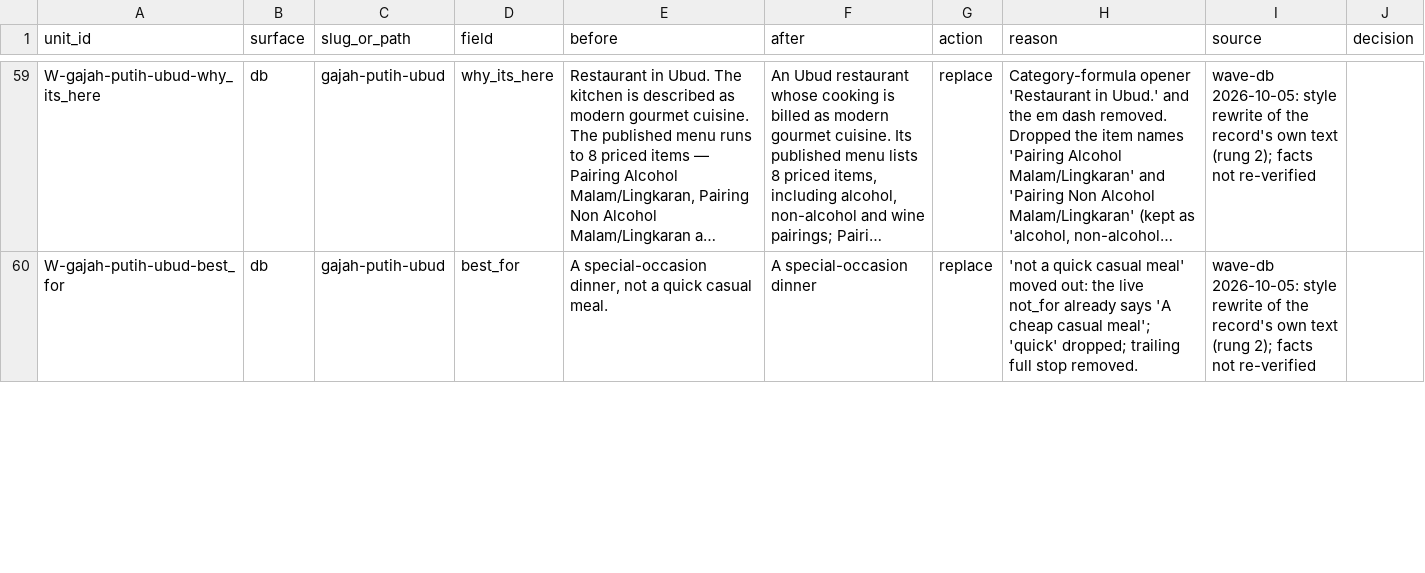
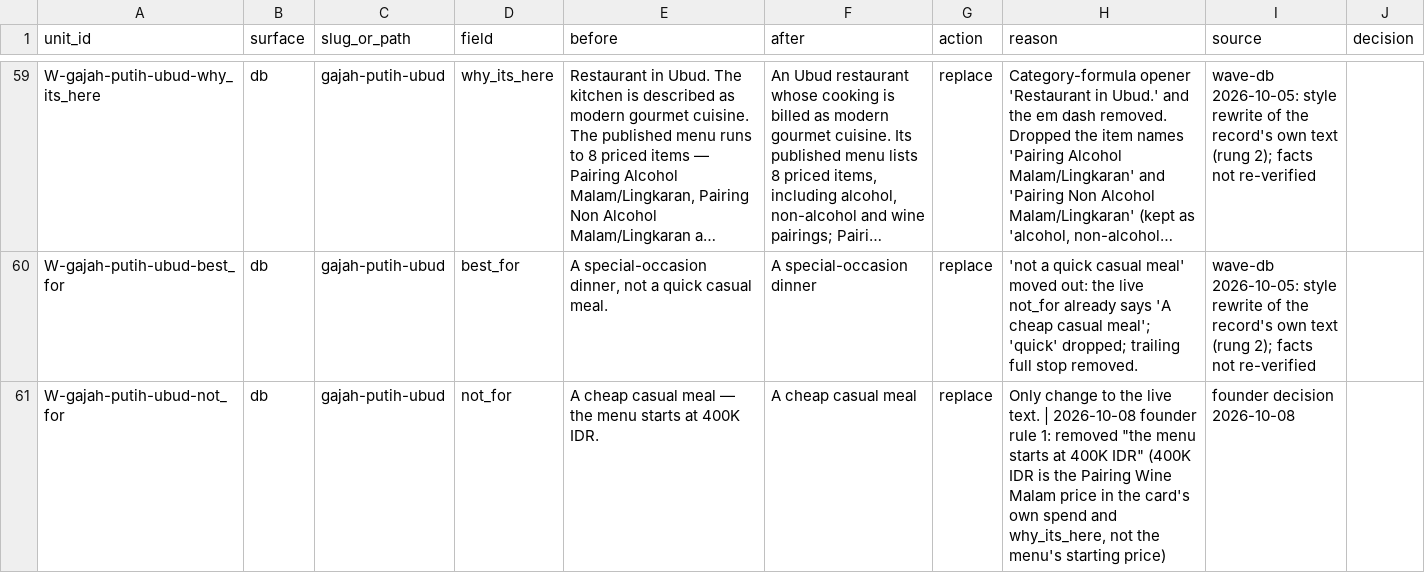
Before and after one commit to parkourcafe/privelegy-bali-club, a CSV file: data/data-ops/copy/wave-db/ubud-north-east.csv, drawn as a sheet; only a part is shown, gaps mark what is left out; long unchanged cells end in …; the diff covers the shown part only; the diff names each change by its address in the sheet, - before the commit and + after, or states it on an @@ line.

```diff
--- a/data/data-ops/copy/wave-db/ubud-north-east.csv
+++ b/data/data-ops/copy/wave-db/ubud-north-east.csv
+row 61: W-gajah-putih-ubud-not_for | db | gajah-putih-ubud | not_for | A cheap casual meal — the menu starts at 400K IDR. | A cheap casual meal | replace | Only change to the live text. | 2026-10-08 founder rule 1: removed "the menu starts at 400K IDR" (400K IDR is the Pairing Wine Malam price in the card's own spend and why_its_here, not the menu's starting price) | founder decision 2026-10-08
```
Also changed, not shown: 1 added row and 16 edited cells elsewhere in this file, data/data-ops/copy/wave-db/canggu.csv, data/data-ops/copy/wave-db/routes.csv, 6 other files.
